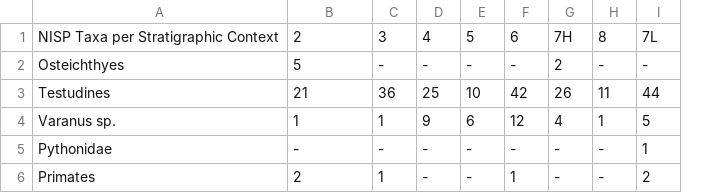
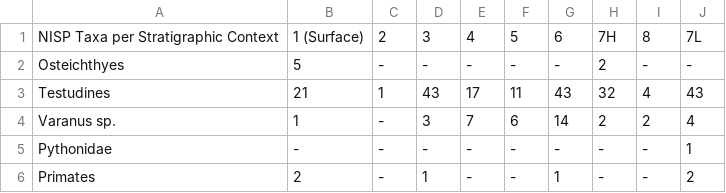
Before and after one commit to benmarwick/ktc11, a CSV file: analysis/data/ktc11_summary_faunal_nonmollusc_data.csv, drawn as a sheet; only a part is shown; addresses are those after the commit; the diff covers the shown part only; the diff names each change by its address in the sheet, - before the commit and + after, or states it on an @@ line.

```diff
--- a/analysis/data/ktc11_summary_faunal_nonmollusc_data.csv
+++ b/analysis/data/ktc11_summary_faunal_nonmollusc_data.csv
+column I, rows 1-6: 8 | - | 4 | 2 | - | -
-B1: 2
+B1: 1 (Surface)
-C1: 3
+C1: 2
-D1: 4
+D1: 3
-E1: 5
+E1: 4
-F1: 6
+F1: 5
-G1: 7H
+G1: 6
-H1: 8
+H1: 7H
-G2: 2
+G2: -
-H2: -
+H2: 2
-C3: 36
+C3: 1
-D3: 25
+D3: 43
-E3: 10
+E3: 17
-F3: 42
+F3: 11
-G3: 26
+G3: 43
-H3: 11
+H3: 32
-J3: 44
+J3: 43
-C4: 1
+C4: -
-D4: 9
+D4: 3
-E4: 6
+E4: 7
-F4: 12
+F4: 6
-G4: 4
+G4: 14
-H4: 1
+H4: 2
-J4: 5
+J4: 4
-C6: 1
+C6: -
-D6: -
+D6: 1
-F6: 1
+F6: -
-G6: -
+G6: 1
```
Also changed, not shown: 14 edited cells elsewhere in this file.
